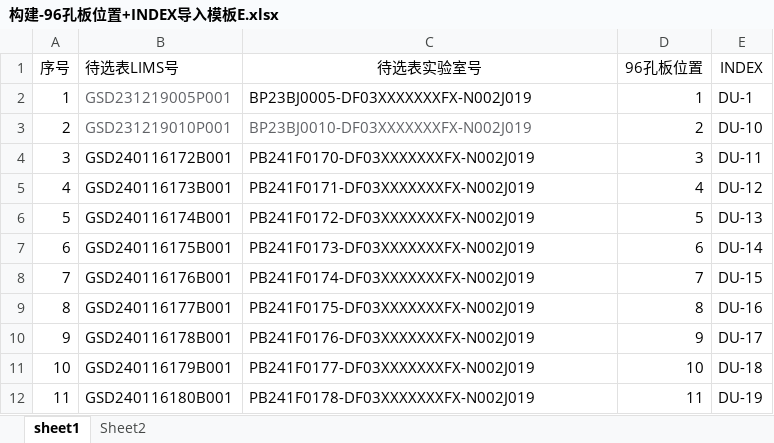
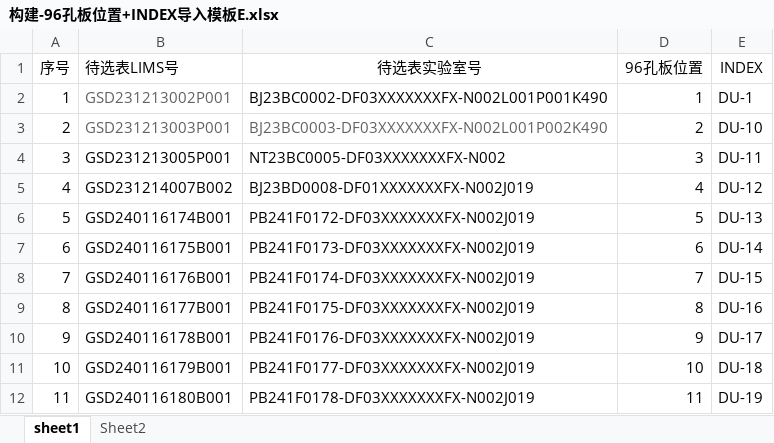
Before and after one commit to ZhouGZ666888/AutoTestScriptForDFLIMS, an Excel workbook: data/import_excel/构建-96孔板位置+INDEX导入模板E.xlsx, sheet sheet1, drawn as a sheet; only a part is shown; values as stored, in another font and other column widths than the file's, no borders; the diff names each change by its address in the sheet, - before the commit and + after, or states it on an @@ line.

```diff
--- a/data/import_excel/构建-96孔板位置+INDEX导入模板E.xlsx (sheet sheet1)
+++ b/data/import_excel/构建-96孔板位置+INDEX导入模板E.xlsx (sheet sheet1)
-B2 (待选表LIMS号): GSD231219005P001
+B2 (待选表LIMS号): GSD231213002P001
-C2 (待选表实验室号): BP23BJ0005-DF03XXXXXXXFX-N002J019
+C2 (待选表实验室号): BJ23BC0002-DF03XXXXXXXFX-N002L001P001K490
-B3 (待选表LIMS号): GSD231219010P001
+B3 (待选表LIMS号): GSD231213003P001
-C3 (待选表实验室号): BP23BJ0010-DF03XXXXXXXFX-N002J019
+C3 (待选表实验室号): BJ23BC0003-DF03XXXXXXXFX-N002L001P002K490
-B4 (待选表LIMS号): GSD240116172B001
+B4 (待选表LIMS号): GSD231213005P001
-C4 (待选表实验室号): PB241F0170-DF03XXXXXXXFX-N002J019
+C4 (待选表实验室号): NT23BC0005-DF03XXXXXXXFX-N002
-B5 (待选表LIMS号): GSD240116173B001
+B5 (待选表LIMS号): GSD231214007B002
-C5 (待选表实验室号): PB241F0171-DF03XXXXXXXFX-N002J019
+C5 (待选表实验室号): BJ23BD0008-DF01XXXXXXXFX-N002J019
```
Also changed, not shown: data/excel_doc/wkfj_id_lims.xlsx, data/excel_doc/wkgj_id_lims.xlsx, 4 other files.
